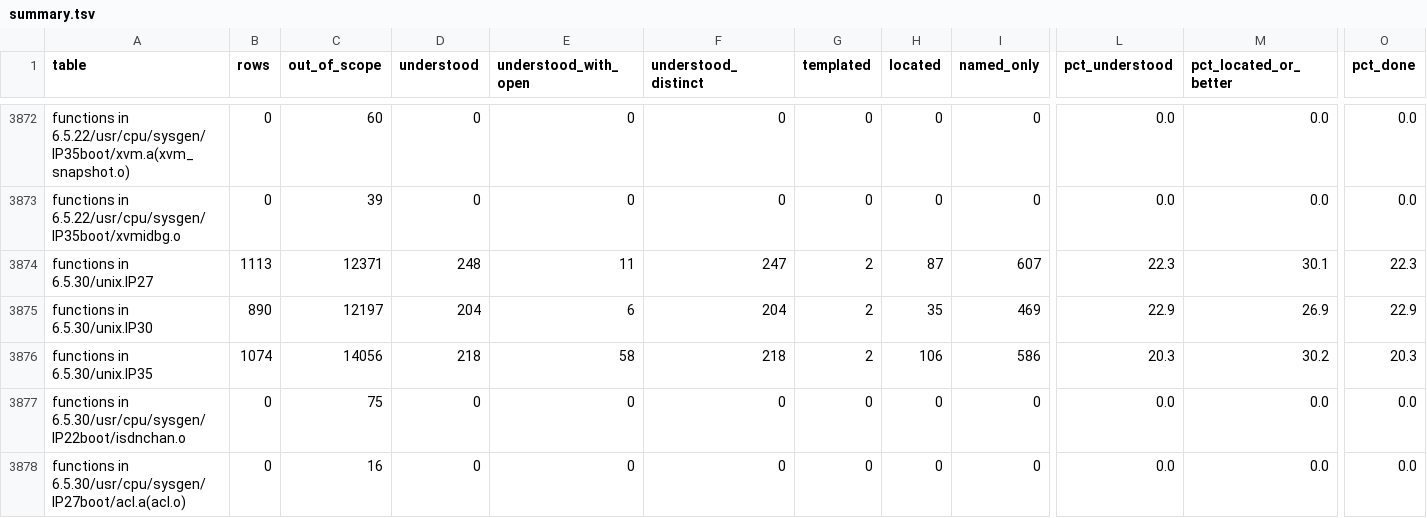
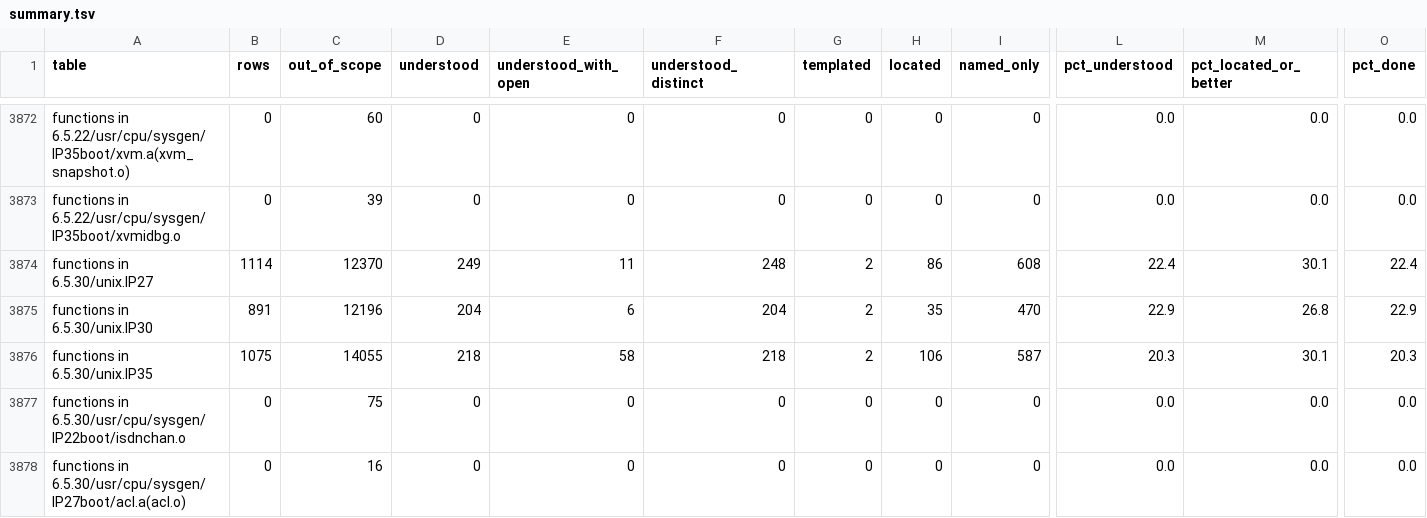
Before and after one commit to jamesbraid/kudzu, a TSV file: docs/inventory/summary.tsv, drawn as a sheet; only a part is shown, gaps mark what is left out; the diff covers the shown part only; the diff names each change by its address in the sheet, - before the commit and + after, or states it on an @@ line.

```diff
--- a/docs/inventory/summary.tsv
+++ b/docs/inventory/summary.tsv
-B3874 (rows): 1113
+B3874 (rows): 1114
-C3874 (out_of_scope): 12371
+C3874 (out_of_scope): 12370
-D3874 (understood): 248
+D3874 (understood): 249
-F3874 (understood_distinct): 247
+F3874 (understood_distinct): 248
-H3874 (located): 87
+H3874 (located): 86
-I3874 (named_only): 607
+I3874 (named_only): 608
-L3874 (pct_understood): 22.3
+L3874 (pct_understood): 22.4
-O3874 (pct_done): 22.3
+O3874 (pct_done): 22.4
-B3875 (rows): 890
+B3875 (rows): 891
-C3875 (out_of_scope): 12197
+C3875 (out_of_scope): 12196
-I3875 (named_only): 469
+I3875 (named_only): 470
-M3875 (pct_located_or_better): 26.9
+M3875 (pct_located_or_better): 26.8
-B3876 (rows): 1074
+B3876 (rows): 1075
-C3876 (out_of_scope): 14056
+C3876 (out_of_scope): 14055
-I3876 (named_only): 586
+I3876 (named_only): 587
-M3876 (pct_located_or_better): 30.2
+M3876 (pct_located_or_better): 30.1
```
Also changed, not shown: 28 edited cells elsewhere in this file, 2 other files.
